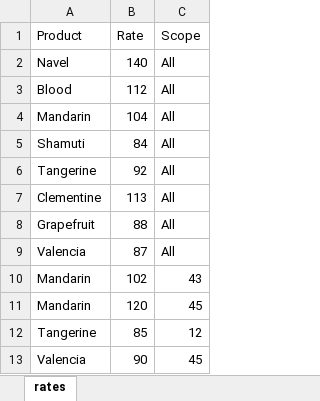
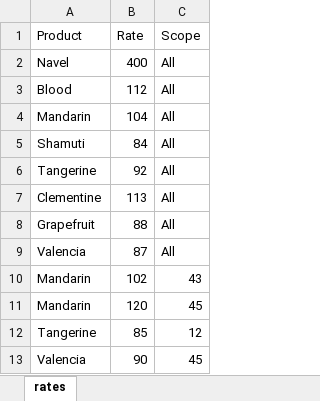
Before and after one commit to Julianius/GanShmuel, an Excel workbook: billing/Working/Prod/rates/rates.xlsx, sheet rates, drawn as a sheet; values as stored, in another font and other column widths than the file's, no borders; the diff names each change by its address in the sheet, - before the commit and + after, or states it on an @@ line.

```diff
--- a/billing/Working/Prod/rates/rates.xlsx (sheet rates)
+++ b/billing/Working/Prod/rates/rates.xlsx (sheet rates)
-B2 (Rate): 140
+B2 (Rate): 400
```
Also changed, not shown: billing/Working/Test (4th copy)/rates/rates.xlsx, 6 other files.
